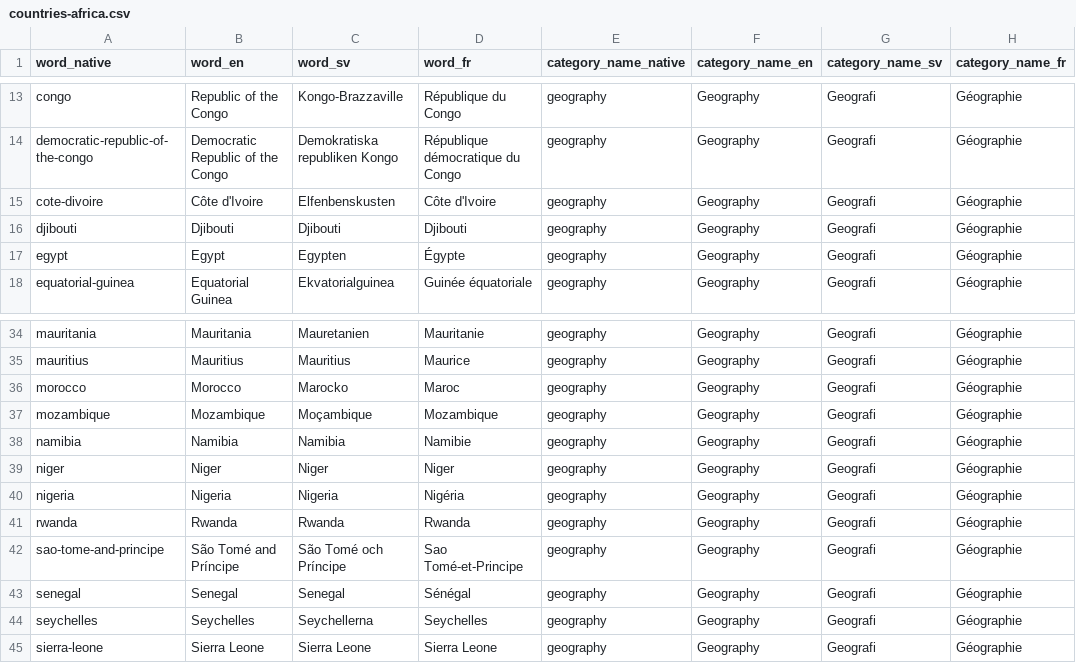
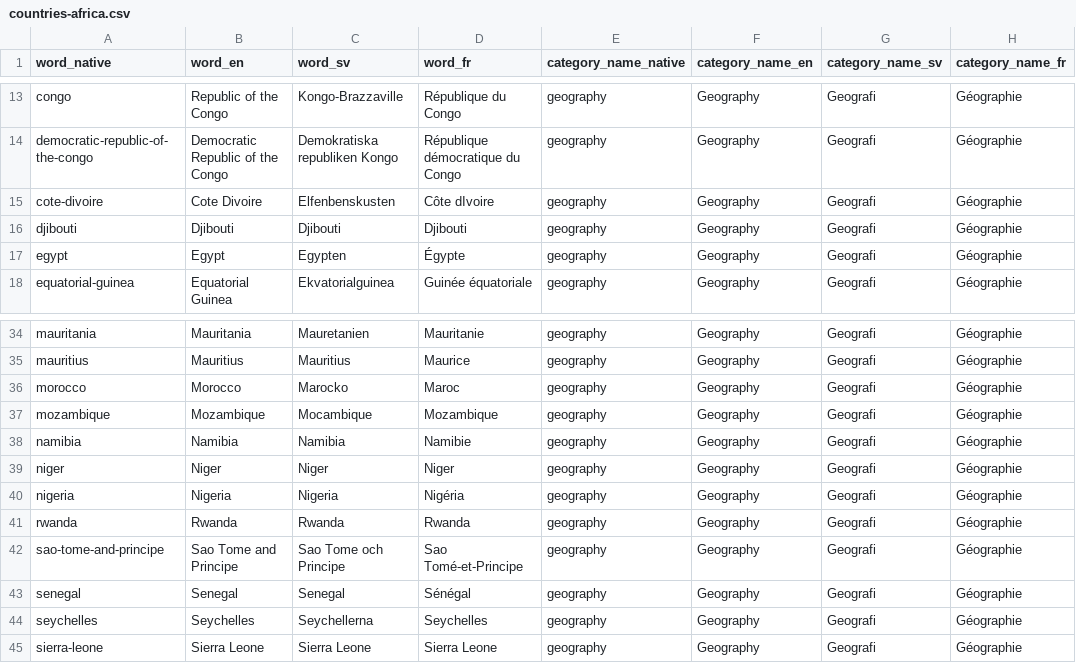
Before and after one commit to SayMartin/Wordlune, a CSV file: supabase-ops/migrations/seeds/countries-africa.csv, drawn as a sheet; only a part is shown, gaps mark what is left out; the diff names each change by its address in the sheet, - before the commit and + after, or states it on an @@ line.

```diff
--- a/supabase-ops/migrations/seeds/countries-africa.csv
+++ b/supabase-ops/migrations/seeds/countries-africa.csv
-B15 (word_en): Côte d'Ivoire
+B15 (word_en): Cote Divoire
-D15 (word_fr): Côte d'Ivoire
+D15 (word_fr): Côte dIvoire
-C37 (word_sv): Moçambique
+C37 (word_sv): Mocambique
-B42 (word_en): São Tomé and Príncipe
+B42 (word_en): Sao Tome and Principe
-C42 (word_sv): São Tomé och Príncipe
+C42 (word_sv): Sao Tome och Principe
```
Also changed, not shown: supabase-ops/migrations/seeds/capital-cities.csv, supabase-ops/migrations/seeds/car-brands.csv, 12 other files.
